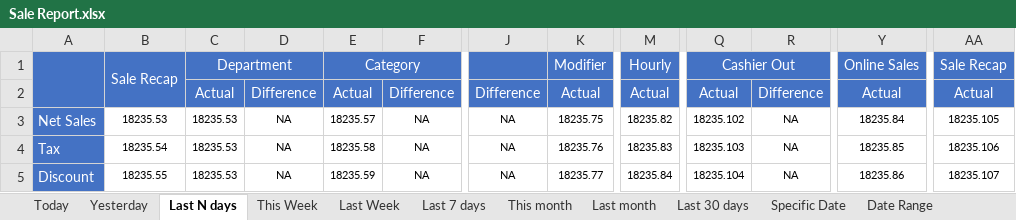
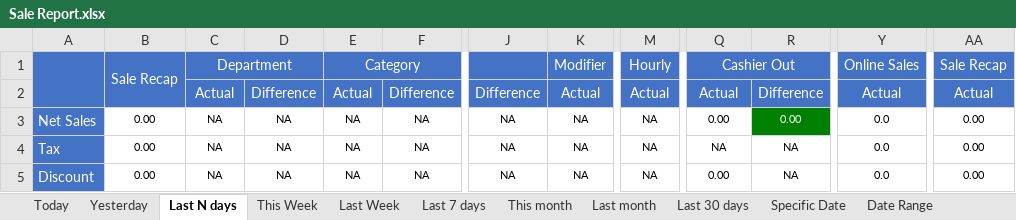
Before and after one commit to LingaAutomation/Linga_BO_Revamp, an Excel workbook: Sale Report Excel Comparison/Sale Report.xlsx, sheet Last N days, drawn as a sheet; only a part is shown, gaps mark what is left out; values as stored, in another font and other column widths than the file's, no borders; charts and pictures not drawn; the diff covers the shown part only; the diff names each change by its address in the sheet, - before the commit and + after, or states it on an @@ line.

Commit message:
Last updated on 15/09/2023

```diff
--- a/Sale Report Excel Comparison/Sale Report.xlsx (sheet Last N days)
+++ b/Sale Report Excel Comparison/Sale Report.xlsx (sheet Last N days)
-B3 (Sale Recap): 18235.53
+B3 (Sale Recap): 0.00
-C3:C5 (Department): 18235.53
+C3:C5 (Department): NA
-E3 (Category): 18235.57
+E3 (Category): NA
-K3 (Modifier): 18235.75
+K3 (Modifier): NA
-M3 (Hourly): 18235.82
+M3 (Hourly): NA
-Q3 (Cashier Out): 18235.102
+Q3 (Cashier Out): 0.00
-R3: NA
+R3: 0.00
@@ R3 fill: none → #008000, text colour: black → #FFFFFF @@
-Y3 (Online Sales): 18235.84
+Y3 (Online Sales): 0.0
-AA3 (Sale Recap): 18235.105
+AA3 (Sale Recap): 0.00
-B4 (Sale Recap): 18235.54
+B4 (Sale Recap): 0.00
-E4 (Category): 18235.58
+E4 (Category): NA
-K4 (Modifier): 18235.76
+K4 (Modifier): NA
-M4 (Hourly): 18235.83
+M4 (Hourly): NA
-Q4 (Cashier Out): 18235.103
+Q4 (Cashier Out): NA
-Y4 (Online Sales): 18235.85
+Y4 (Online Sales): 0.0
-AA4 (Sale Recap): 18235.106
+AA4 (Sale Recap): 0.00
-B5 (Sale Recap): 18235.55
+B5 (Sale Recap): 0.00
-E5 (Category): 18235.59
+E5 (Category): NA
-K5 (Modifier): 18235.77
+K5 (Modifier): NA
-M5 (Hourly): 18235.84
+M5 (Hourly): NA
-Q5 (Cashier Out): 18235.104
+Q5 (Cashier Out): 0.00
-Y5 (Online Sales): 18235.86
+Y5 (Online Sales): 0.0
-AA5 (Sale Recap): 18235.107
+AA5 (Sale Recap): 0.00
```
Also changed, not shown: 59 edited cells and cell formats elsewhere in this sheet, sheet Today, sheet Last month, sheet Last 30 days, sheet Yesterday, sheet This Week, sheet Last Week, 4 more sheets, charts or pictures, Sale Report Excel Comparison/Enterprise Sale Report.xlsx, 57 other files.
